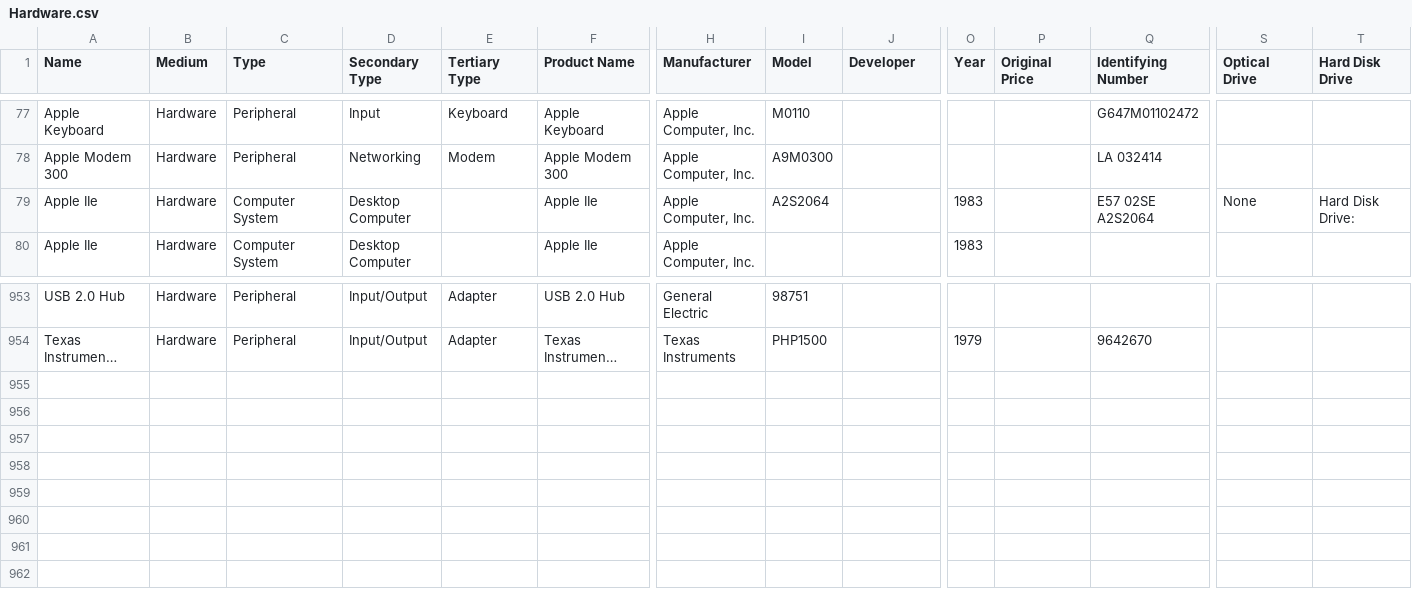
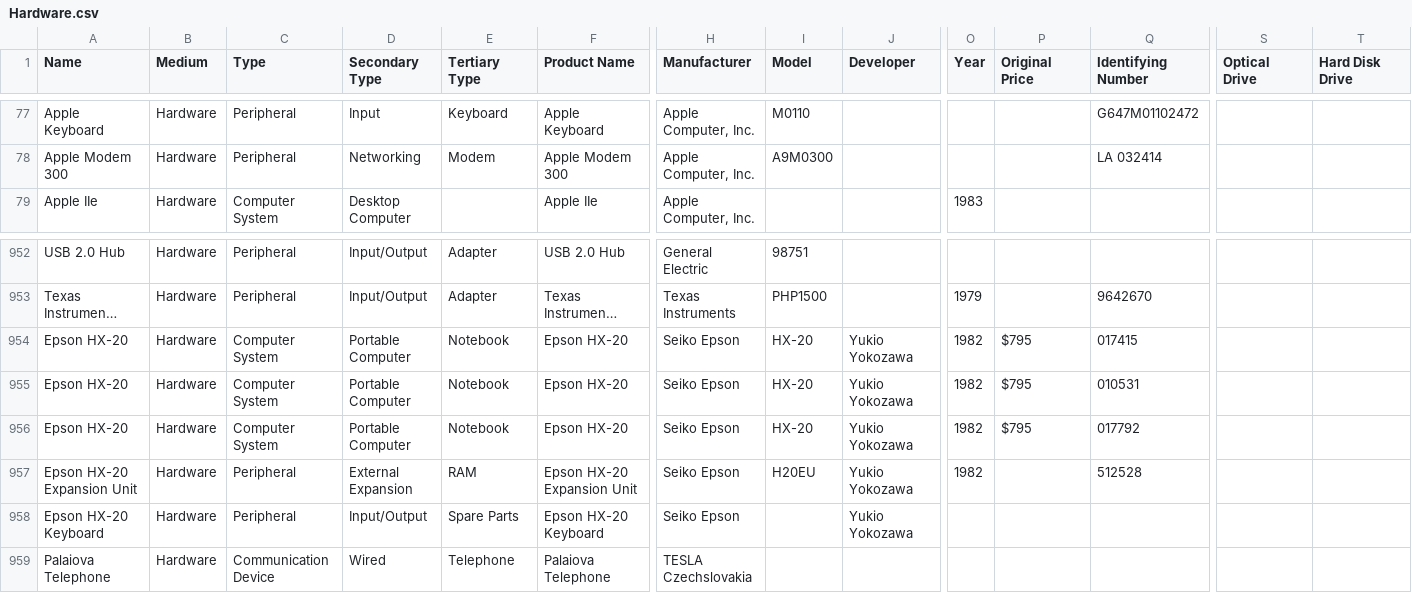
Before and after one commit to MediaArchaeologyLab/MAL_catalogue, a CSV file: Hardware.csv, drawn as a sheet; only a part is shown, gaps mark what is left out; long unchanged cells end in …; removed rows and columns are numbered as before the commit, all else as after; rows hold the shown columns only; the diff names each change by its address in the sheet, - before the commit and + after, or states it on an @@ line.

```diff
--- a/Hardware.csv
+++ b/Hardware.csv
-row 79: Apple IIe | Hardware | Computer System | Desktop Computer |  | Apple IIe | Apple Computer, Inc. | A2S2064 |  | 1983 |  | E57 02SE A2S2064 | None | Hard Disk Drive:
+row 954: Epson HX-20 | Hardware | Computer System | Portable Computer | Notebook | Epson HX-20 | Seiko Epson | HX-20 | Yukio Yokozawa | 1982 | $795 | 017415
+row 955: Epson HX-20 | Hardware | Computer System | Portable Computer | Notebook | Epson HX-20 | Seiko Epson | HX-20 | Yukio Yokozawa | 1982 | $795 | 010531
+row 956: Epson HX-20 | Hardware | Computer System | Portable Computer | Notebook | Epson HX-20 | Seiko Epson | HX-20 | Yukio Yokozawa | 1982 | $795 | 017792
+row 957: Epson HX-20 Expansion Unit | Hardware | Peripheral | External Expansion | RAM | Epson HX-20 Expansion Unit | Seiko Epson | H20EU | Yukio Yokozawa | 1982 |  | 512528
+row 958: Epson HX-20 Keyboard | Hardware | Peripheral | Input/Output | Spare Parts | Epson HX-20 Keyboard | Seiko Epson |  | Yukio Yokozawa
+row 959: Palaiova Telephone | Hardware | Communication Device | Wired | Telephone | Palaiova Telephone | TESLA Czechslovakia
```
Also changed, not shown: Audio-Visual.csv, 2 other files.
